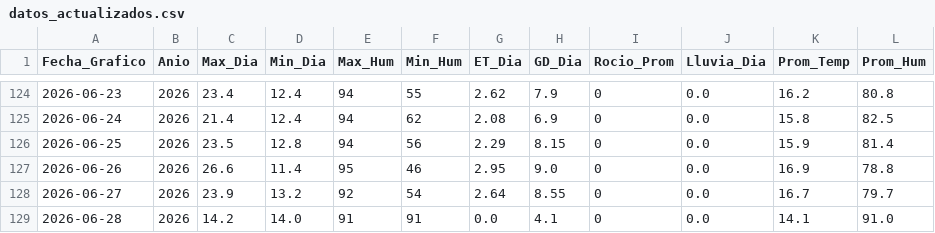
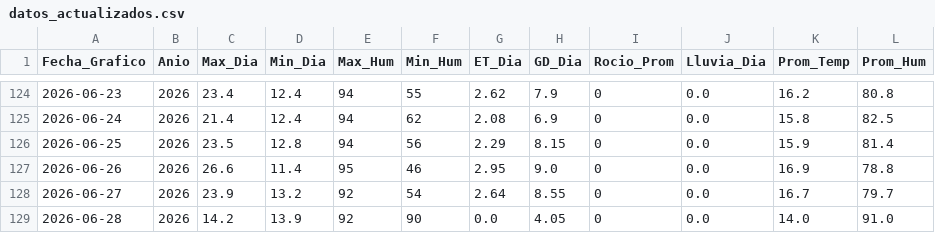
Before and after one commit to omartel-crypto/Datos_Meteorologico, a CSV file: datos_actualizados.csv, drawn as a sheet; only a part is shown, gaps mark what is left out.

```diff
--- a/datos_actualizados.csv
+++ b/datos_actualizados.csv
@@ -128,2 +128,2 @@
 2026-06-27,2026,23.9,13.2,92,54,2.64,8.55,0,0.0,16.7,79.7
-2026-06-28,2026,14.2,14.0,91,91,0.0,4.1,0,0.0,14.1,91.0
+2026-06-28,2026,14.2,13.9,92,90,0.0,4.05,0,0.0,14.0,91.0
```
Also changed, not shown: datos_yaurilla.csv.
